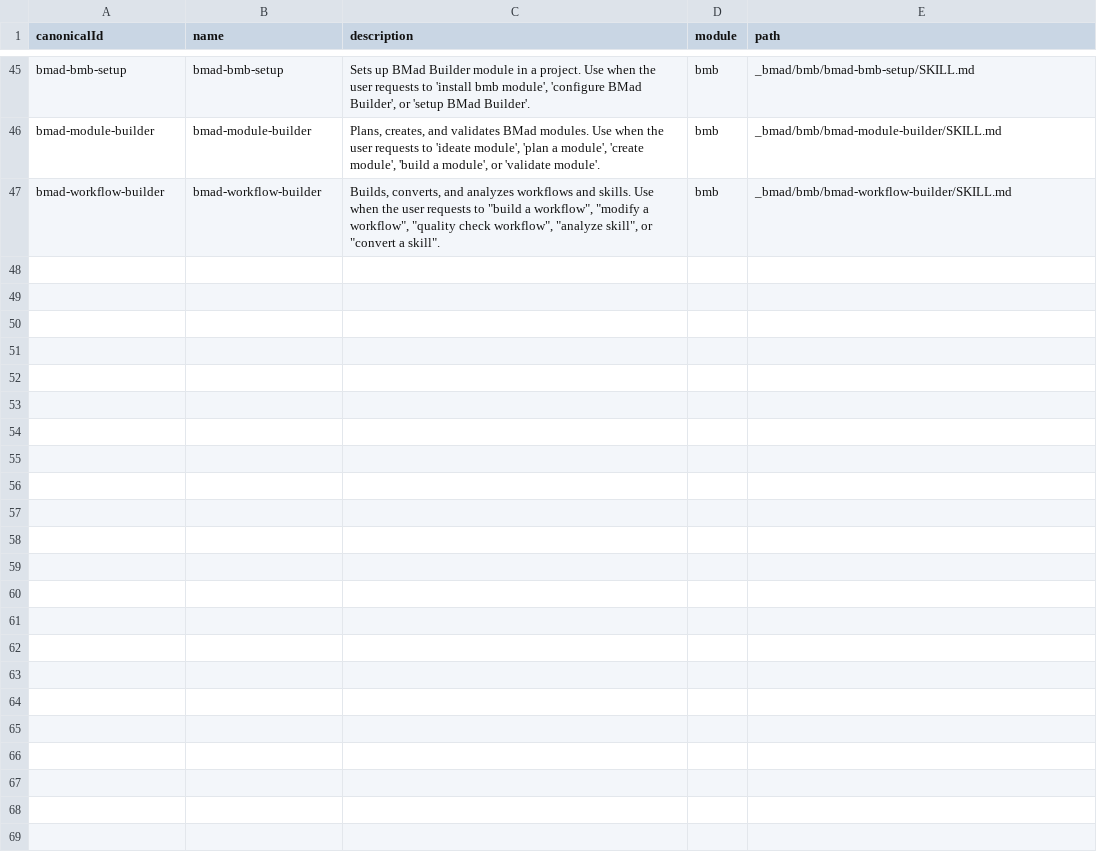
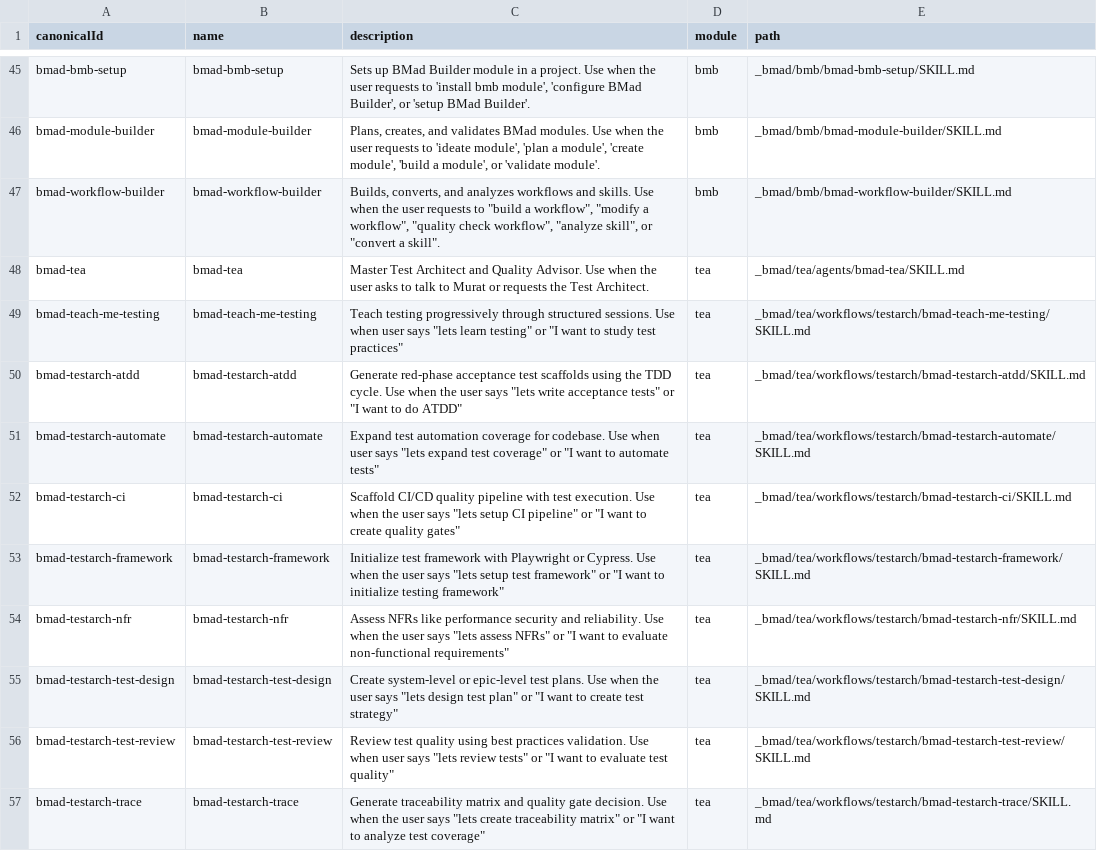
Before and after one commit to AhmedTElKodsh/Afia-App, a CSV file: _bmad/_config/skill-manifest.csv, drawn as a sheet; only a part is shown, gaps mark what is left out; the diff names each change by its address in the sheet, - before the commit and + after, or states it on an @@ line.

Commit message:
chore(stage1): update Stage 1 LLM Only configurations and cleanup

```diff
--- a/_bmad/_config/skill-manifest.csv
+++ b/_bmad/_config/skill-manifest.csv
+row 48: bmad-tea | bmad-tea | Master Test Architect and Quality Advisor. Use when the user asks to talk to Murat or requests the Test Architect. | tea | _bmad/tea/agents/bmad-tea/SKILL.md
+row 49: bmad-teach-me-testing | bmad-teach-me-testing | Teach testing progressively through structured sessions. Use when user says "lets learn testing" or "I want to study test practices" | tea | _bmad/tea/workflows/testarch/bmad-teach-me-testing/SKILL.md
+row 50: bmad-testarch-atdd | bmad-testarch-atdd | Generate red-phase acceptance test scaffolds using the TDD cycle. Use when the user says "lets write acceptance tests" or "I want to do ATDD" | tea | _bmad/tea/workflows/testarch/bmad-testarch-atdd/SKILL.md
+row 51: bmad-testarch-automate | bmad-testarch-automate | Expand test automation coverage for codebase. Use when user says "lets expand test coverage" or "I want to automate tests" | tea | _bmad/tea/workflows/testarch/bmad-testarch-automate/SKILL.md
+row 52: bmad-testarch-ci | bmad-testarch-ci | Scaffold CI/CD quality pipeline with test execution. Use when the user says "lets setup CI pipeline" or "I want to create quality gates" | tea | _bmad/tea/workflows/testarch/bmad-testarch-ci/SKILL.md
+row 53: bmad-testarch-framework | bmad-testarch-framework | Initialize test framework with Playwright or Cypress. Use when the user says "lets setup test framework" or "I want to initialize testing framework" | tea | _bmad/tea/workflows/testarch/bmad-testarch-framework/SKILL.md
+row 54: bmad-testarch-nfr | bmad-testarch-nfr | Assess NFRs like performance security and reliability. Use when the user says "lets assess NFRs" or "I want to evaluate non-functional requirements" | tea | _bmad/tea/workflows/testarch/bmad-testarch-nfr/SKILL.md
+row 55: bmad-testarch-test-design | bmad-testarch-test-design | Create system-level or epic-level test plans. Use when the user says "lets design test plan" or "I want to create test strategy" | tea | _bmad/tea/workflows/testarch/bmad-testarch-test-design/SKILL.md
+row 56: bmad-testarch-test-review | bmad-testarch-test-review | Review test quality using best practices validation. Use when user says "lets review tests" or "I want to evaluate test quality" | tea | _bmad/tea/workflows/testarch/bmad-testarch-test-review/SKILL.md
+row 57: bmad-testarch-trace | bmad-testarch-trace | Generate traceability matrix and quality gate decision. Use when the user says "lets create traceability matrix" or "I want to analyze test coverage" | tea | _bmad/tea/workflows/testarch/bmad-testarch-trace/SKILL.md
```
Also changed, not shown: _bmad/_config/bmad-help.csv, 18 other files.
